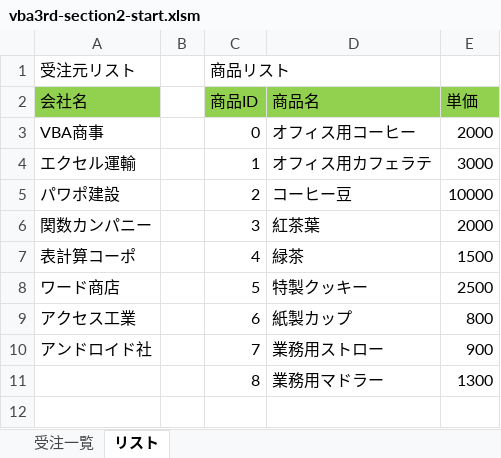
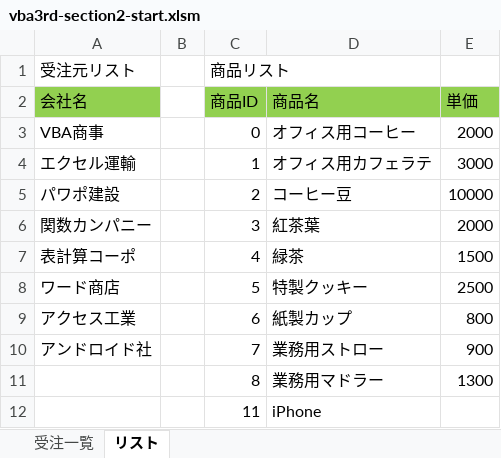
Before and after one commit to dddomain/excel_vba_learning, an Excel workbook: vba3rd-section2-start.xlsm, sheet リスト, drawn as a sheet; values as stored, in another font and other column widths than the file's, no borders; the diff names each change by its address in the sheet, - before the commit and + after, or states it on an @@ line.

```diff
--- a/vba3rd-section2-start.xlsm (sheet リスト)
+++ b/vba3rd-section2-start.xlsm (sheet リスト)
+row 12:  |  | 11 | iPhone
```
Also changed, not shown: charts or pictures, 1 other file.
